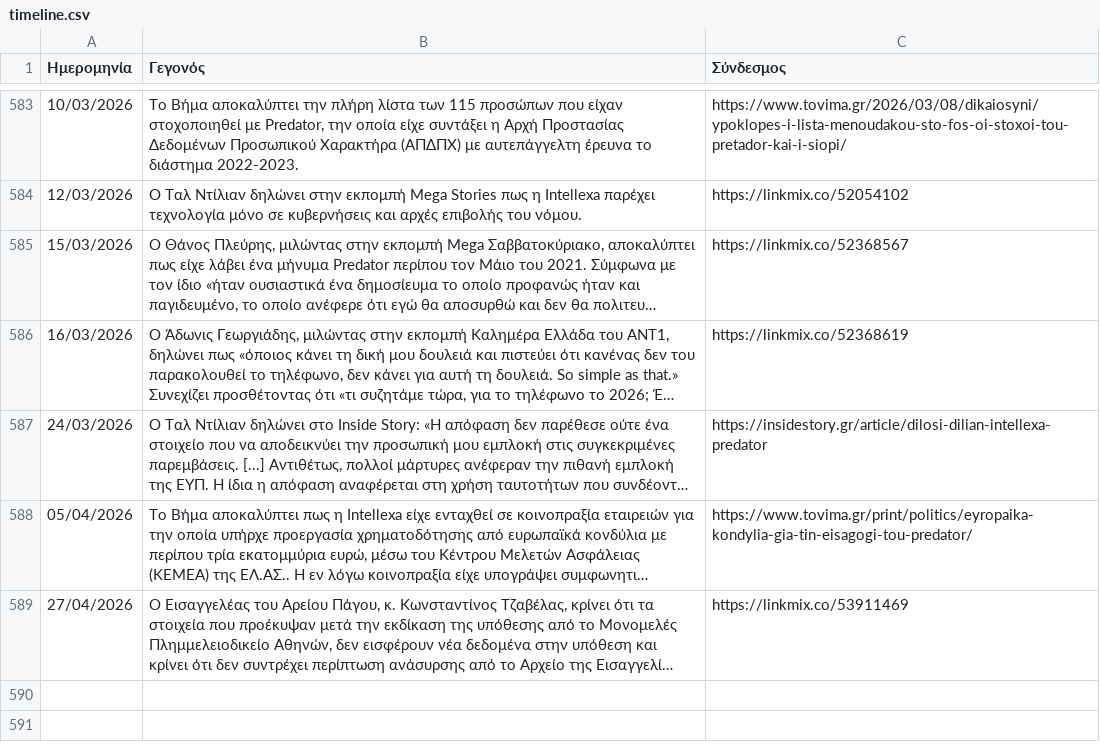
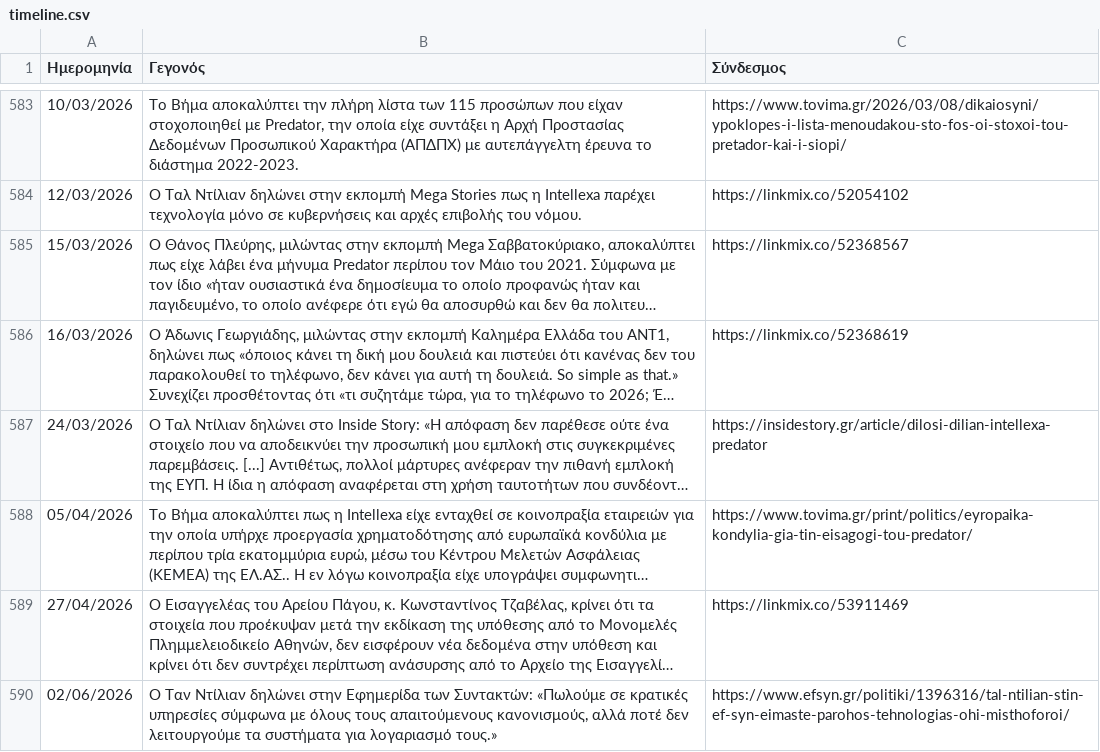
Before and after one commit to predatorgate/predatorgate.github.io, a CSV file: data/gr/timeline.csv, drawn as a sheet; only a part is shown, gaps mark what is left out; long unchanged cells end in …; the diff names each change by its address in the sheet, - before the commit and + after, or states it on an @@ line.

```diff
--- a/data/gr/timeline.csv
+++ b/data/gr/timeline.csv
+row 590: 02/06/2026 | Ο Ταν Ντίλιαν δηλώνει στην Εφημερίδα των Συντακτών: «Πωλούμε σε κρατικές υπηρεσίες σύμφωνα με όλους τους απαιτούμενους κανονισμούς, αλλά ποτέ δεν λειτουργούμε τα συστήματα για λογαριασμό τους.» | https://www.efsyn.gr/politiki/1396316/tal-ntilian-stin-ef-syn-eimaste-parohos-tehnologias-ohi-misthoforoi/
```
Also changed, not shown: data/en/timeline.csv, 1 other file.
